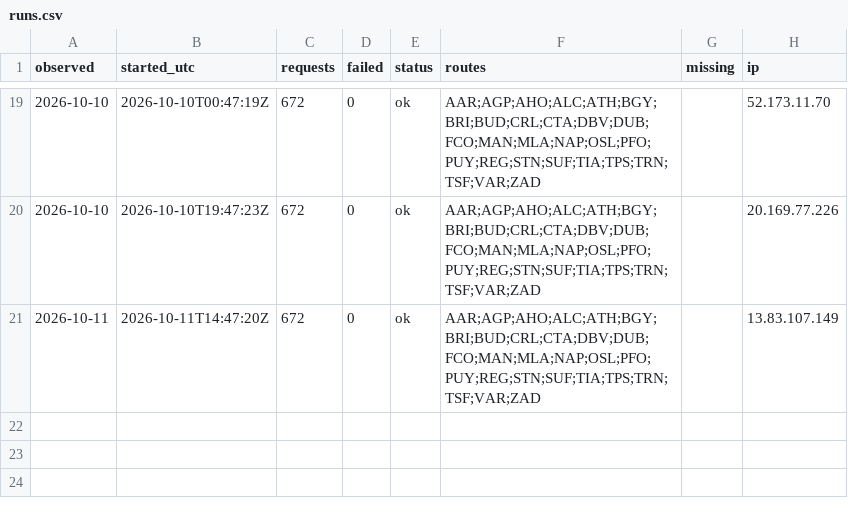
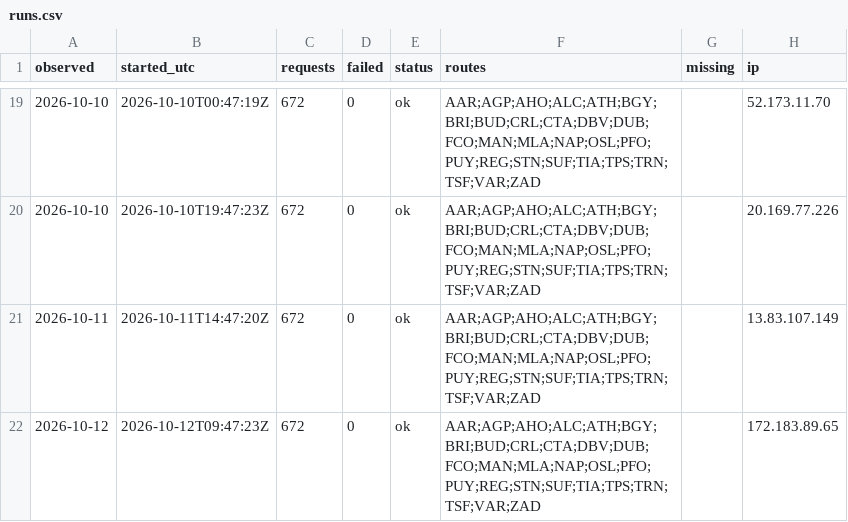
Before and after one commit to areqq/lcj-fares, a CSV file: data/KTW/runs.csv, drawn as a sheet; only a part is shown, gaps mark what is left out.

```diff
--- a/data/KTW/runs.csv
+++ b/data/KTW/runs.csv
@@ -21 +21,2 @@ observed,started_utc,requests,failed,status,routes,missing,ip
 2026-10-11,2026-10-11T14:47:20Z,672,0,ok,AAR;AGP;AHO;ALC;ATH;BGY;BRI;BUD;CRL;CTA;DBV;DUB;FCO;MAN;MLA;NAP;OSL;PFO;PUY;REG;STN;SUF;TIA;TPS;TRN;TSF;VAR;ZAD,,13.83.107.149
+2026-10-12,2026-10-12T09:47:23Z,672,0,ok,AAR;AGP;AHO;ALC;ATH;BGY;BRI;BUD;CRL;CTA;DBV;DUB;FCO;MAN;MLA;NAP;OSL;PFO;PUY;REG;STN;SUF;TIA;TPS;TRN;TSF;VAR;ZAD,,172.183.89.65
```
Also changed, not shown: 1 other file.
